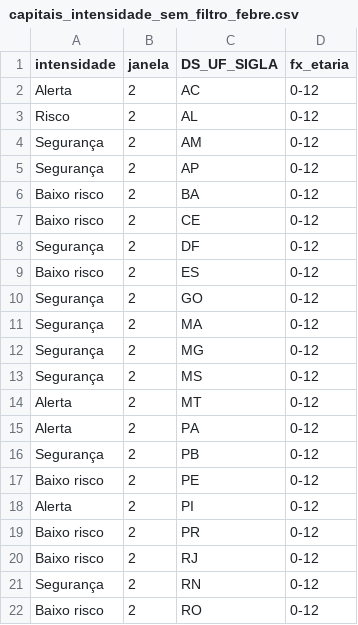
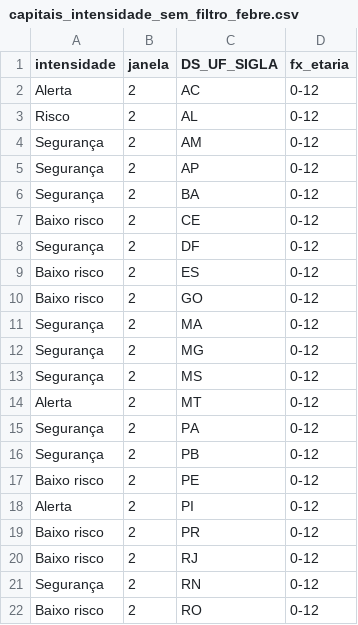
Before and after one commit to infogripe/nowcasting_leitos_pediatricos, a CSV file: output/capitais_intensidade_sem_filtro_febre.csv, drawn as a sheet; only a part is shown; the diff covers the shown part only.

```diff
--- a/output/capitais_intensidade_sem_filtro_febre.csv
+++ b/output/capitais_intensidade_sem_filtro_febre.csv
@@ -5,3 +5,3 @@
 "Segurança";2;"AP";"0-12"
-"Baixo risco";2;"BA";"0-12"
+"Segurança";2;"BA";"0-12"
 "Baixo risco";2;"CE";"0-12"
@@ -9,3 +9,3 @@
 "Baixo risco";2;"ES";"0-12"
-"Segurança";2;"GO";"0-12"
+"Baixo risco";2;"GO";"0-12"
 "Segurança";2;"MA";"0-12"
@@ -14,3 +14,3 @@
 "Alerta";2;"MT";"0-12"
-"Alerta";2;"PA";"0-12"
+"Segurança";2;"PA";"0-12"
 "Segurança";2;"PB";"0-12"
```
Also changed, not shown: 12 edited cells elsewhere in this file, output/capitais_serie_estimativas_tendencia_sem_filtro_febre.csv, output/estados_e_pais_serie_estimativas_tendencia_sem_filtro_febre.csv, 2 other files.
